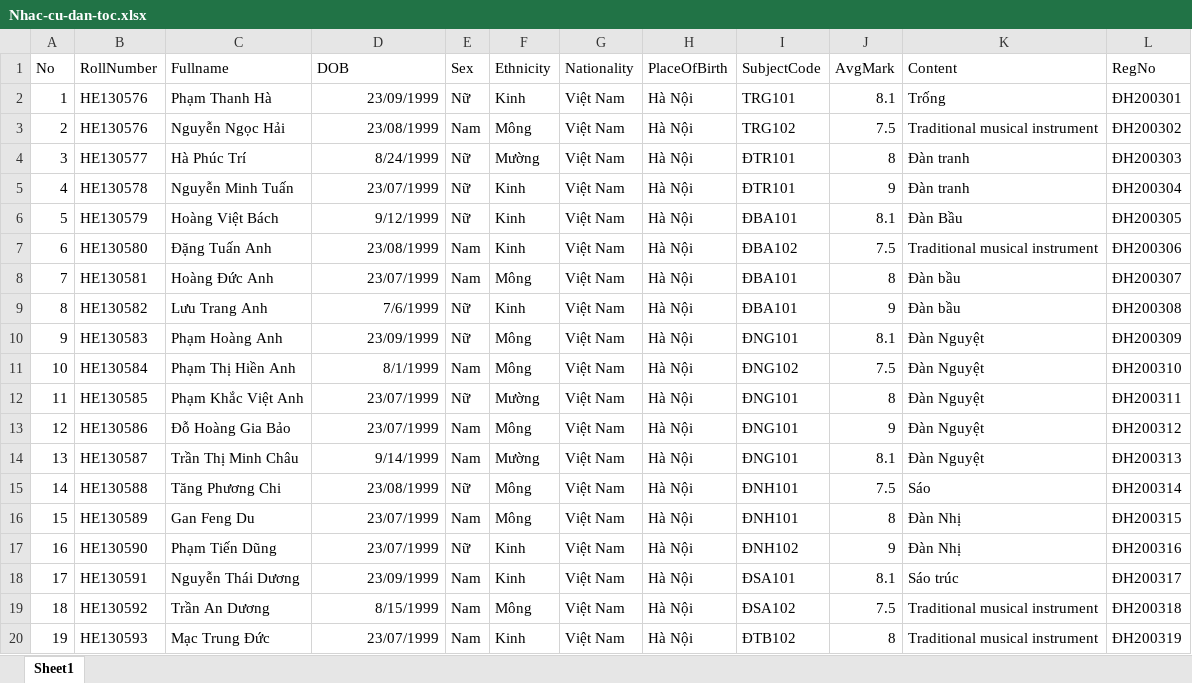
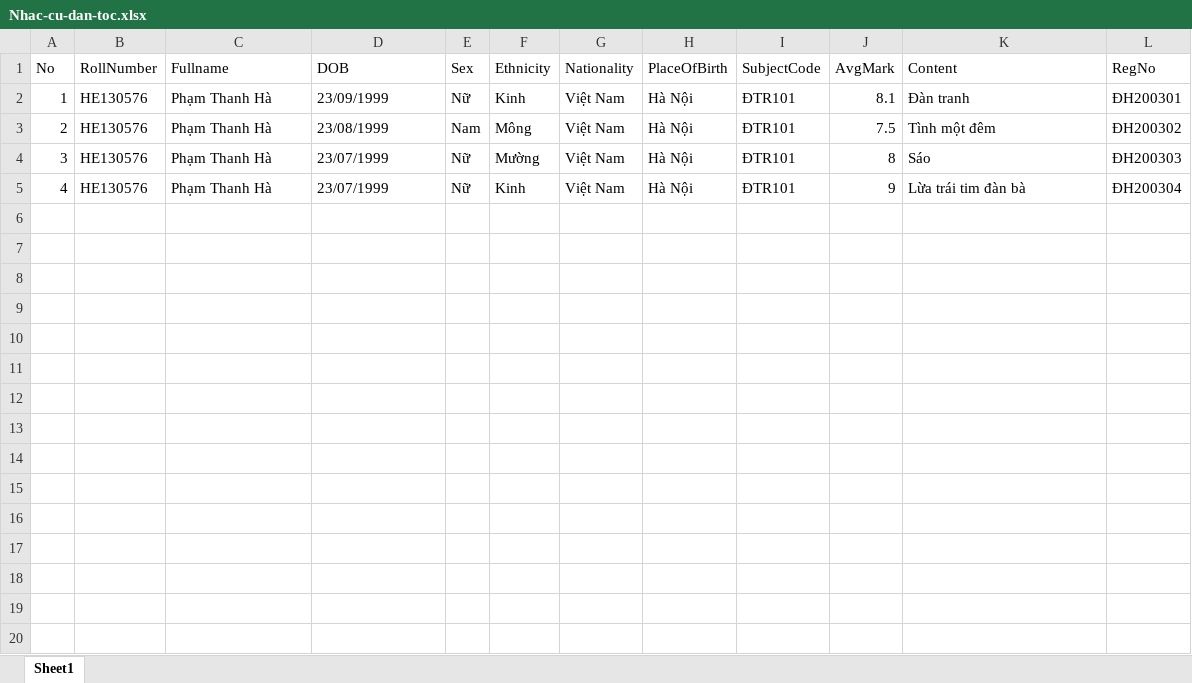
Before and after one commit to phtri/eCert, an Excel workbook: eCert/Uploads/Nhac-cu-dan-toc.xlsx, sheet Sheet1, drawn as a sheet; only a part is shown; values as stored, in another font and other column widths than the file's, no borders; the diff covers the shown part only; the diff names each change by its address in the sheet, - before the commit and + after, or states it on an @@ line.

```diff
--- a/eCert/Uploads/Nhac-cu-dan-toc.xlsx (sheet Sheet1)
+++ b/eCert/Uploads/Nhac-cu-dan-toc.xlsx (sheet Sheet1)
-D2:D5 alignment: right
+D2:D5 alignment: left
-I2 (SubjectCode): TRG101
+I2 (SubjectCode): ÐTR101
-K2 (Content): Trống
+K2 (Content): Đàn tranh
-C3 (Fullname): Nguyễn Ngọc Hải
+C3 (Fullname): Phạm Thanh Hà
-I3 (SubjectCode): TRG102
+I3 (SubjectCode): ÐTR101
-K3 (Content): Traditional musical instrument
+K3 (Content): Tình một đêm
-B4 (RollNumber): HE130577
+B4 (RollNumber): HE130576
-C4 (Fullname): Hà Phúc Trí
+C4 (Fullname): Phạm Thanh Hà
-D4 (DOB): 8/24/1999
+D4 (DOB): 23/07/1999
-K4 (Content): Đàn tranh
+K4 (Content): Sáo
-B5 (RollNumber): HE130578
+B5 (RollNumber): HE130576
-C5 (Fullname): Nguyễn Minh Tuấn
+C5 (Fullname): Phạm Thanh Hà
-K5 (Content): Đàn tranh
+K5 (Content): Lừa trái tim đàn bà
-row 6: 5 | HE130579 | Hoàng Việt Bách | 9/12/1999 | Nữ | Kinh | Việt Nam | Hà Nội | ÐBA101 | 8.1 | Đàn Bầu | ĐH200305
-row 7: 6 | HE130580 | Đặng Tuấn Anh | 23/08/1999 | Nam | Kinh | Việt Nam | Hà Nội | ÐBA102 | 7.5 | Traditional musical instrument | ĐH200306
-row 8: 7 | HE130581 | Hoàng Đức Anh | 23/07/1999 | Nam | Mông | Việt Nam | Hà Nội | ÐBA101 | 8 | Đàn bầu | ĐH200307
-row 9: 8 | HE130582 | Lưu Trang Anh | 7/6/1999 | Nữ | Kinh | Việt Nam | Hà Nội | ÐBA101 | 9 | Đàn bầu | ĐH200308
-row 10: 9 | HE130583 | Phạm Hoàng Anh | 23/09/1999 | Nữ | Mông | Việt Nam | Hà Nội | ÐNG101 | 8.1 | Đàn Nguyệt | ĐH200309
-row 11: 10 | HE130584 | Phạm Thị Hiền Anh | 8/1/1999 | Nam | Mông | Việt Nam | Hà Nội | ÐNG102 | 7.5 | Đàn Nguyệt | ĐH200310
-row 12: 11 | HE130585 | Phạm Khắc Việt Anh | 23/07/1999 | Nữ | Mường | Việt Nam | Hà Nội | ÐNG101 | 8 | Đàn Nguyệt | ĐH200311
-row 13: 12 | HE130586 | Đỗ Hoàng Gia Bảo | 23/07/1999 | Nam | Mông | Việt Nam | Hà Nội | ÐNG101 | 9 | Đàn Nguyệt | ĐH200312
-row 14: 13 | HE130587 | Trần Thị Minh Châu | 9/14/1999 | Nam | Mường | Việt Nam | Hà Nội | ÐNG101 | 8.1 | Đàn Nguyệt | ĐH200313
-row 15: 14 | HE130588 | Tăng Phương Chi | 23/08/1999 | Nữ | Mông | Việt Nam | Hà Nội | ÐNH101 | 7.5 | Sáo | ĐH200314
-row 16: 15 | HE130589 | Gan Feng Du | 23/07/1999 | Nam | Mông | Việt Nam | Hà Nội | ÐNH101 | 8 | Đàn Nhị | ĐH200315
-row 17: 16 | HE130590 | Phạm Tiến Dũng | 23/07/1999 | Nữ | Kinh | Việt Nam | Hà Nội | ÐNH102 | 9 | Đàn Nhị | ĐH200316
-row 18: 17 | HE130591 | Nguyễn Thái Dương | 23/09/1999 | Nam | Kinh | Việt Nam | Hà Nội | ÐSA101 | 8.1 | Sáo trúc | ĐH200317
-row 19: 18 | HE130592 | Trần An Dương | 8/15/1999 | Nam | Mông | Việt Nam | Hà Nội | ÐSA102 | 7.5 | Traditional musical instrument | ĐH200318
-row 20: 19 | HE130593 | Mạc Trung Đức | 23/07/1999 | Nam | Kinh | Việt Nam | Hà Nội | ÐTB102 | 8 | Traditional musical instrument | ĐH200319
```
Also changed, not shown: 7 removed rows elsewhere in this sheet, 2 other files.
